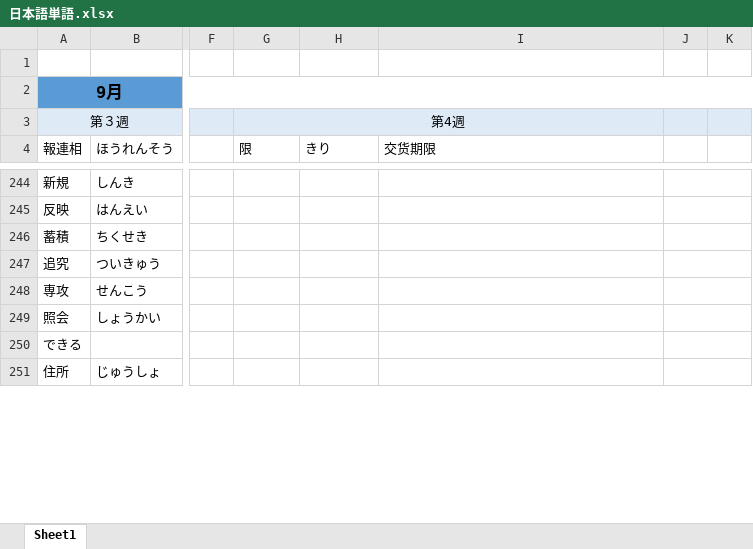
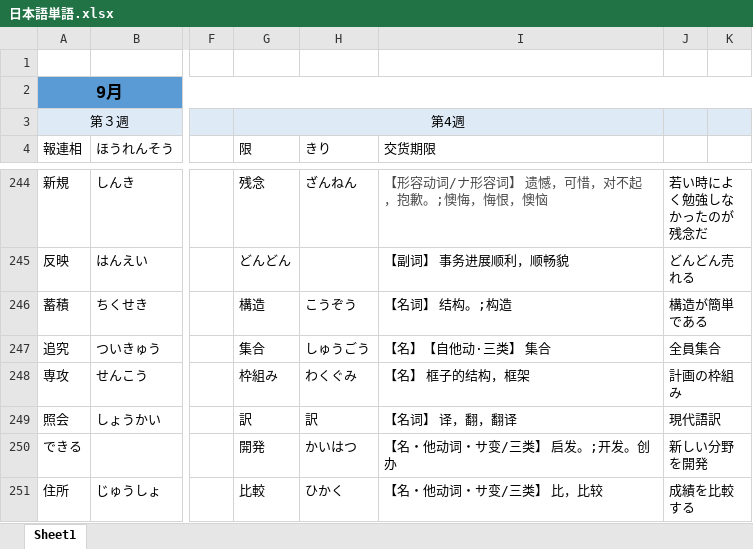
Before and after one commit to smh2274/Japan, an Excel workbook: 日本語単語.xlsx, sheet Sheet1, drawn as a sheet; only a part is shown, gaps mark what is left out; values as stored, in another font and other column widths than the file's, no borders; the diff covers the shown part only; the diff names each change by its address in the sheet, - before the commit and + after, or states it on an @@ line.

```diff
--- a/日本語単語.xlsx (sheet Sheet1)
+++ b/日本語単語.xlsx (sheet Sheet1)
-G244 (限): (empty)
+G244 (限): 残念
-H244 (きり): (empty)
+H244 (きり): ざんねん
-I244 (交货期限): (empty)
+I244 (交货期限): 【形容动词/ナ形容词】 遗憾，可惜，对不起，抱歉。;懊悔，悔恨，懊恼
-J244: (empty)
+J244: 若い時によく勉強しなかったのが残念だ
-G245 (限): (empty)
+G245 (限): どんどん
-I245 (交货期限): (empty)
+I245 (交货期限): 【副词】 事务进展顺利，顺畅貌
-J245: (empty)
+J245: どんどん売れる
-G246 (限): (empty)
+G246 (限): 構造
-H246 (きり): (empty)
+H246 (きり): こうぞう
-I246 (交货期限): (empty)
+I246 (交货期限): 【名词】 结构。;构造
-J246: (empty)
+J246: 構造が簡単である
-G247 (限): (empty)
+G247 (限): 集合
-H247 (きり): (empty)
+H247 (きり): しゅうごう
-I247 (交货期限): (empty)
+I247 (交货期限): 【名】【自他动·三类】 集合
-J247: (empty)
+J247: 全員集合
-G248 (限): (empty)
+G248 (限): 枠組み
-H248 (きり): (empty)
+H248 (きり): わくぐみ
-I248 (交货期限): (empty)
+I248 (交货期限): 【名】 框子的结构，框架
-J248: (empty)
+J248: 計画の枠組み
-G249 (限): (empty)
+G249 (限): 訳
-H249 (きり): (empty)
+H249 (きり): 訳
-I249 (交货期限): (empty)
+I249 (交货期限): 【名词】 译，翻，翻译
-J249: (empty)
+J249: 現代語訳
-G250 (限): (empty)
+G250 (限): 開発
-H250 (きり): (empty)
+H250 (きり): かいはつ
-I250 (交货期限): (empty)
+I250 (交货期限): 【名・他动词・サ变/三类】 启发。;开发。创办
-J250: (empty)
+J250: 新しい分野を開発
-G251 (限): (empty)
+G251 (限): 比較
-H251 (きり): (empty)
+H251 (きり): ひかく
-I251 (交货期限): (empty)
+I251 (交货期限): 【名・他动词・サ变/三类】 比，比较
-J251: (empty)
+J251: 成績を比較する
```
Also changed, not shown: 101 edited cells, cell formats and merged cells elsewhere in this sheet, 6 other files.
